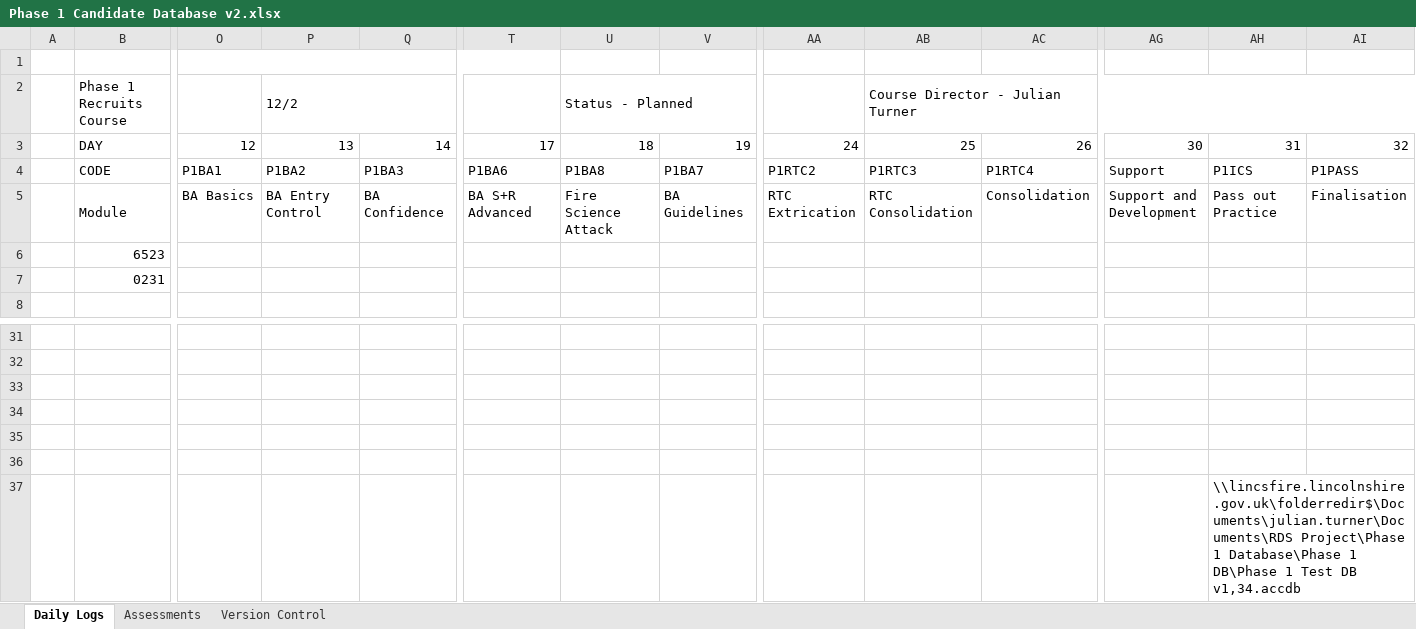
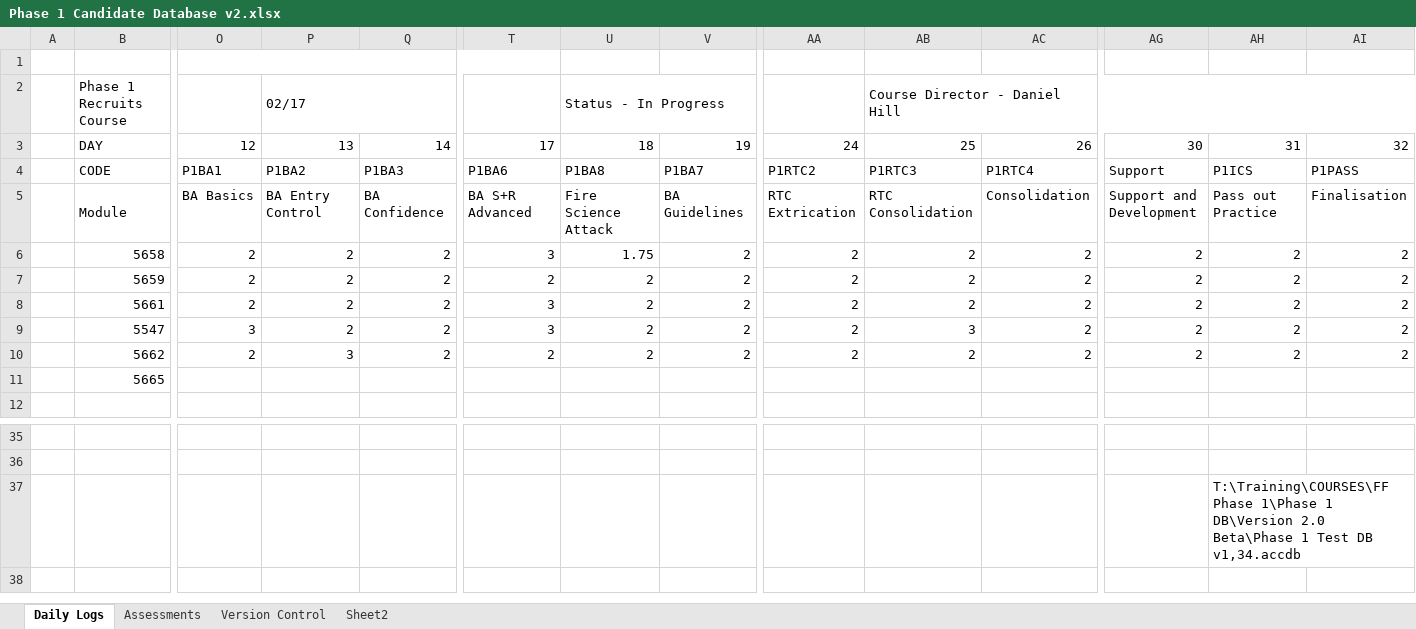
Before and after one commit to jules008/Phase1DB, an Excel workbook: Phase 1 Candidate Database v2.xlsx, sheet Daily Logs, drawn as a sheet; only a part is shown, gaps mark what is left out; values as stored, in another font and other column widths than the file's, no cell formats; charts and pictures and conditional formats not drawn; removed rows and columns are numbered as before the commit, all else as after; rows hold the shown columns only; the diff names each change by its address in the sheet, - before the commit and + after, or states it on an @@ line.

```diff
--- a/Phase 1 Candidate Database v2.xlsx (sheet Daily Logs)
+++ b/Phase 1 Candidate Database v2.xlsx (sheet Daily Logs)
+sheet tab: Sheet2
-P2: 12/2
+P2: 02/17
-U2: Status - Planned
+U2: Status - In Progress
-AB2: Course Director - Julian Turner
+AB2: Course Director - Daniel Hill
-row 6:  | 6523
-row 7:  | 0231
+row 6:  | 5658 | 2 | 2 | 2 | 3 | 1.75 | 2 | 2 | 2 | 2 | 2 | 2 | 2
+row 7:  | 5659 | 2 | 2 | 2 | 2 | 2 | 2 | 2 | 2 | 2 | 2 | 2 | 2
+row 8:  | 5661 | 2 | 2 | 2 | 3 | 2 | 2 | 2 | 2 | 2 | 2 | 2 | 2
+row 9:  | 5547 | 3 | 2 | 2 | 3 | 2 | 2 | 2 | 3 | 2 | 2 | 2 | 2
+row 10:  | 5662 | 2 | 3 | 2 | 2 | 2 | 2 | 2 | 2 | 2 | 2 | 2 | 2
+row 11:  | 5665
-row 33: (empty)
-row 34: (empty)
-row 35: (empty)
-row 36: (empty)
-AH37: \\lincsfire.lincolnshire.gov.uk\folderredir$\Documents\julian.turner\Documents\RDS Project\Phase 1 Database\Phase 1 DB\Phase 1 Test…
+AH37: T:\Training\COURSES\FF Phase 1\Phase 1 DB\Version 2.0 Beta\Phase 1 Test…
```
Also changed, not shown: sheet Assessments, sheet Version Control, cell formats, charts or pictures, 28 other files.
